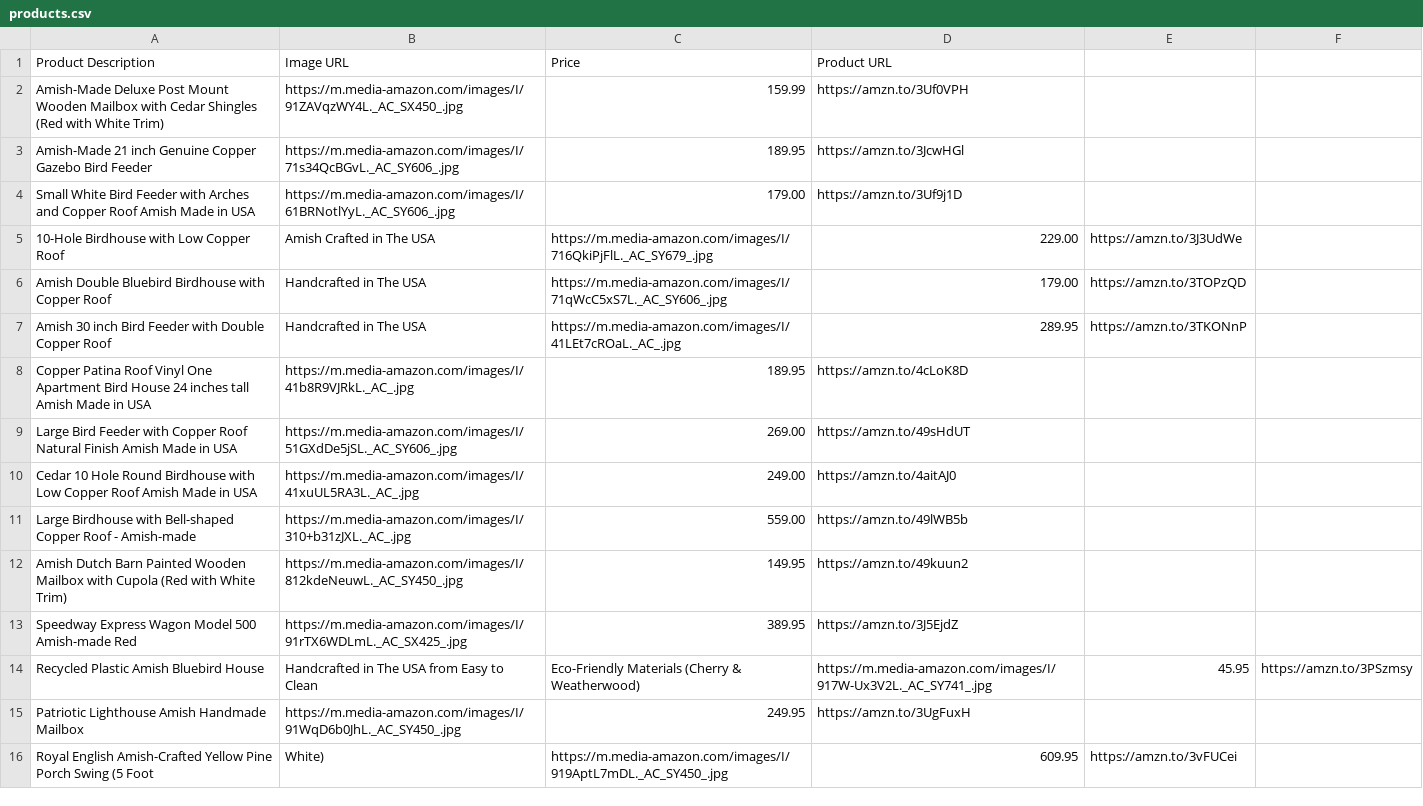
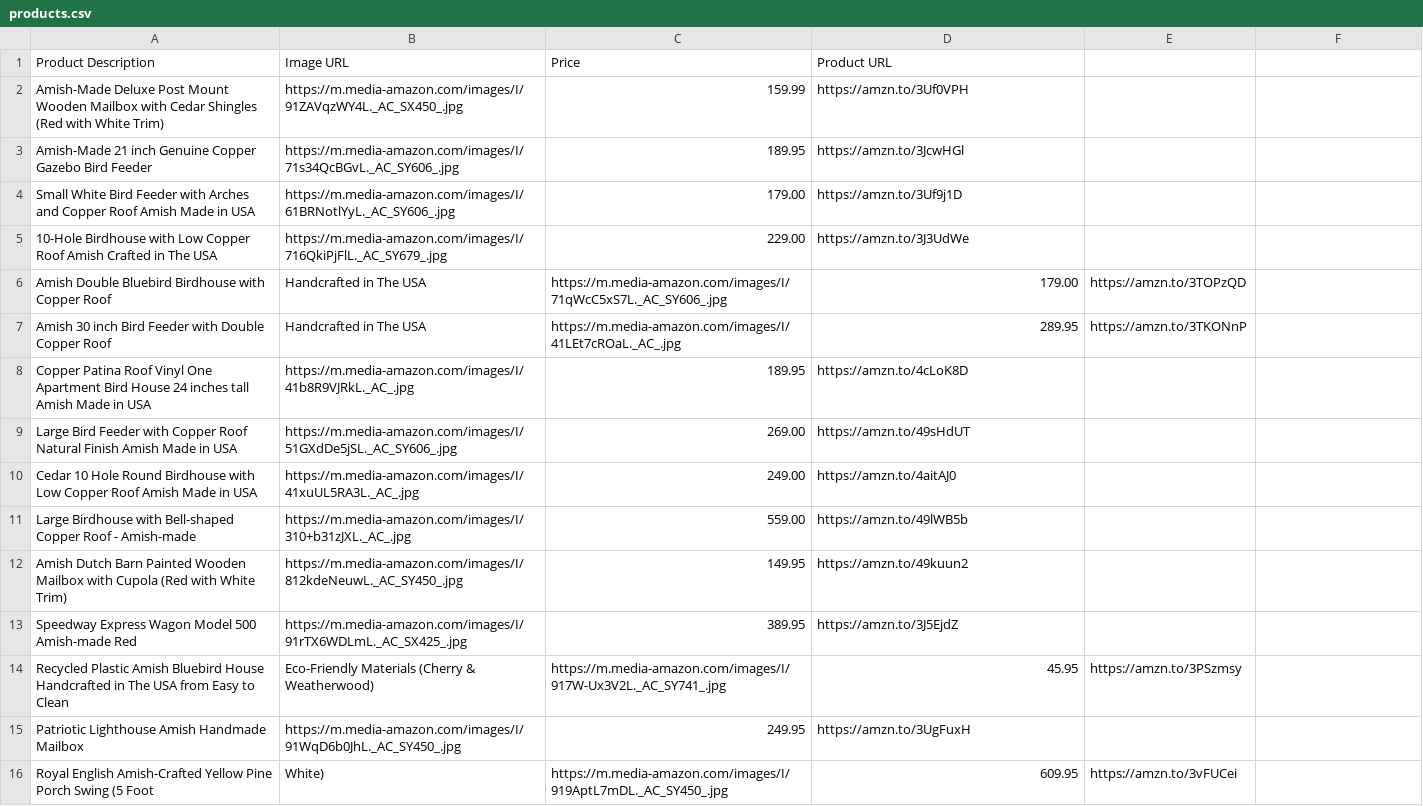
Before and after one commit to amznlink/Amish-Furniture, a CSV file: products.csv, drawn as a sheet; only a part is shown.

Commit message:
Update products.csv

```diff
--- a/products.csv
+++ b/products.csv
@@ -4,3 +4,3 @@ Amish-Made 21 inch Genuine Copper Gazebo Bird Feeder,https://m.media-amazon.com/
 Small White Bird Feeder with Arches and Copper Roof Amish Made in USA,https://m.media-amazon.com/images/I/61BRNotlYyL._AC_SY606_.jpg,179.00,https://amzn.to/3Uf9j1D
-10-Hole Birdhouse with Low Copper Roof, Amish Crafted in The USA,https://m.media-amazon.com/images/I/716QkiPjFlL._AC_SY679_.jpg,229.00,https://amzn.to/3J3UdWe
+10-Hole Birdhouse with Low Copper Roof Amish Crafted in The USA,https://m.media-amazon.com/images/I/716QkiPjFlL._AC_SY679_.jpg,229.00,https://amzn.to/3J3UdWe
 Amish Double Bluebird Birdhouse with Copper Roof, Handcrafted in The USA,https://m.media-amazon.com/images/I/71qWcC5xS7L._AC_SY606_.jpg,179.00,https://amzn.to/3TOPzQD
@@ -13,3 +13,3 @@ Amish Dutch Barn Painted Wooden Mailbox with Cupola (Red with White Trim),https:
 Speedway Express Wagon Model 500 Amish-made Red,https://m.media-amazon.com/images/I/91rTX6WDLmL._AC_SX425_.jpg,389.95,https://amzn.to/3J5EjdZ
-Recycled Plastic Amish Bluebird House, Handcrafted in The USA from Easy to Clean, Eco-Friendly Materials (Cherry & Weatherwood),https://m.media-amazon.com/images/I/917W-Ux3V2L._AC_SY741_.jpg,45.95,https://amzn.to/3PSzmsy
+Recycled Plastic Amish Bluebird House Handcrafted in The USA from Easy to Clean, Eco-Friendly Materials (Cherry & Weatherwood),https://m.media-amazon.com/images/I/917W-Ux3V2L._AC_SY741_.jpg,45.95,https://amzn.to/3PSzmsy
 Patriotic Lighthouse Amish Handmade Mailbox,https://m.media-amazon.com/images/I/91WqD6b0JhL._AC_SY450_.jpg,249.95,https://amzn.to/3UgFuxH
```
